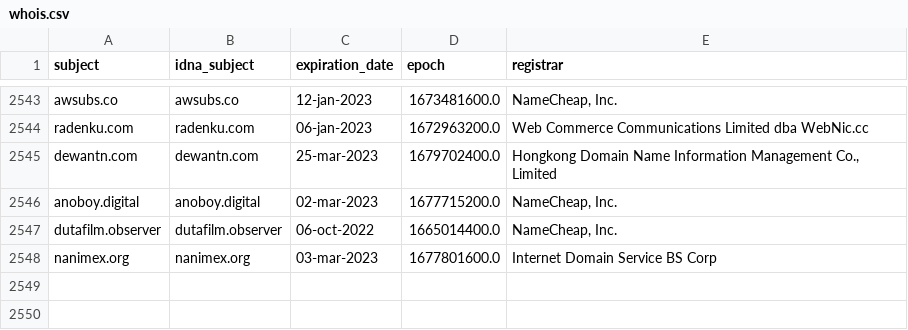
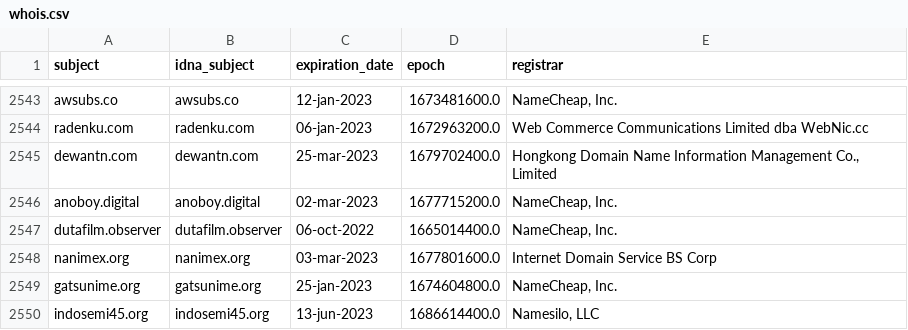
Before and after one commit to dead-hosts/indonesianadblockrules_git_ABPindo, a CSV file: .pyfunceble/whois.csv, drawn as a sheet; only a part is shown, gaps mark what is left out.

```diff
--- a/.pyfunceble/whois.csv
+++ b/.pyfunceble/whois.csv
@@ -2548 +2548,3 @@ dutafilm.observer,dutafilm.observer,06-oct-2022,1665014400.0,"NameCheap, Inc."
 nanimex.org,nanimex.org,03-mar-2023,1677801600.0,Internet Domain Service BS Corp
+gatsunime.org,gatsunime.org,25-jan-2023,1674604800.0,"NameCheap, Inc."
+indosemi45.org,indosemi45.org,13-jun-2023,1686614400.0,"Namesilo, LLC"
```
Also changed, not shown: .pyfunceble/inactive.csv, 17 other files.
